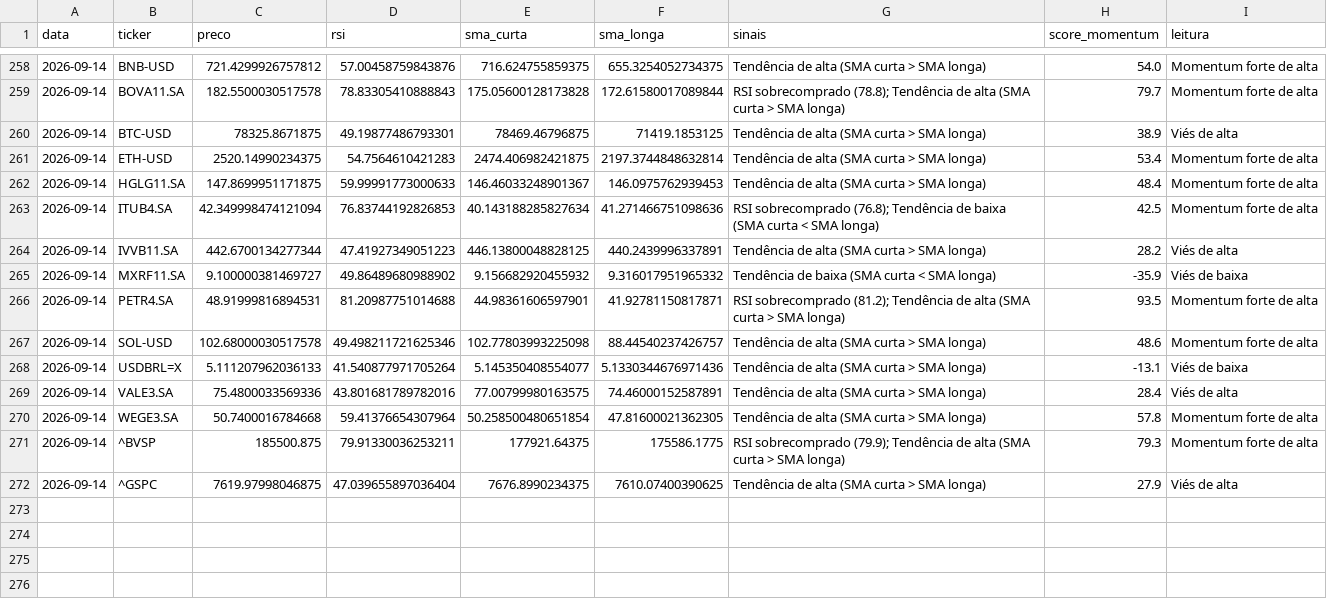
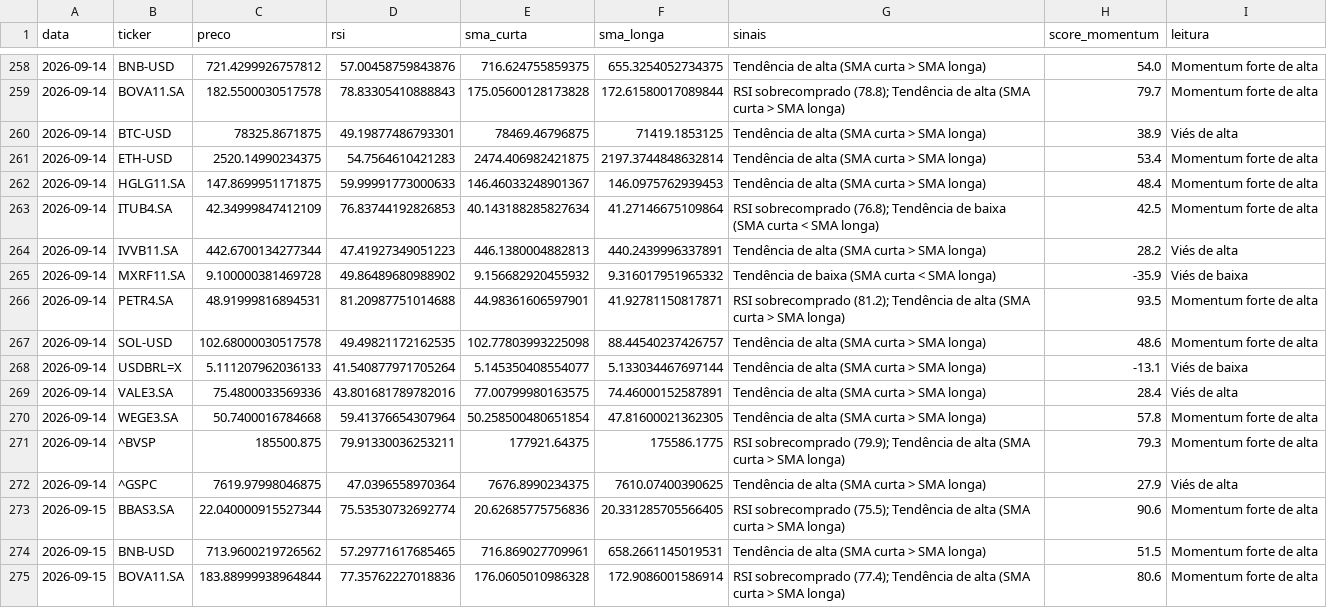
Before and after one commit to GabriellaaSa/crypto-stocks-radar, a CSV file: data/sinais_historico.csv, drawn as a sheet; only a part is shown, gaps mark what is left out; the diff covers the shown part only.

```diff
--- a/data/sinais_historico.csv
+++ b/data/sinais_historico.csv
@@ -262,8 +262,8 @@ data,ticker,preco,rsi,sma_curta,sma_longa,sinais,score_momentum,leitura
 2026-09-14,HGLG11.SA,147.8699951171875,59.99991773000633,146.46033248901367,146.0975762939453,Tendência de alta (SMA curta > SMA longa),48.4,Momentum forte de alta
-2026-09-14,ITUB4.SA,42.349998474121094,76.83744192826853,40.143188285827634,41.271466751098636,RSI sobrecomprado (76.8); Tendência de baixa (SMA curta < SMA longa),42.5,Momentum forte de alta
-2026-09-14,IVVB11.SA,442.6700134277344,47.41927349051223,446.13800048828125,440.2439996337891,Tendência de alta (SMA curta > SMA longa),28.2,Viés de alta
-2026-09-14,MXRF11.SA,9.100000381469727,49.86489680988902,9.156682920455932,9.316017951965332,Tendência de baixa (SMA curta < SMA longa),-35.9,Viés de baixa
+2026-09-14,ITUB4.SA,42.34999847412109,76.83744192826853,40.143188285827634,41.27146675109864,RSI sobrecomprado (76.8); Tendência de baixa (SMA curta < SMA longa),42.5,Momentum forte de alta
+2026-09-14,IVVB11.SA,442.6700134277344,47.41927349051223,446.1380004882813,440.2439996337891,Tendência de alta (SMA curta > SMA longa),28.2,Viés de alta
+2026-09-14,MXRF11.SA,9.100000381469728,49.86489680988902,9.156682920455932,9.316017951965332,Tendência de baixa (SMA curta < SMA longa),-35.9,Viés de baixa
 2026-09-14,PETR4.SA,48.91999816894531,81.20987751014688,44.98361606597901,41.92781150817871,RSI sobrecomprado (81.2); Tendência de alta (SMA curta > SMA longa),93.5,Momentum forte de alta
-2026-09-14,SOL-USD,102.68000030517578,49.498211721625346,102.77803993225098,88.44540237426757,Tendência de alta (SMA curta > SMA longa),48.6,Momentum forte de alta
-2026-09-14,USDBRL=X,5.111207962036133,41.540877971705264,5.145350408554077,5.1330344676971436,Tendência de alta (SMA curta > SMA longa),-13.1,Viés de baixa
+2026-09-14,SOL-USD,102.68000030517578,49.49821172162535,102.77803993225098,88.44540237426757,Tendência de alta (SMA curta > SMA longa),48.6,Momentum forte de alta
+2026-09-14,USDBRL=X,5.111207962036133,41.540877971705264,5.145350408554077,5.133034467697144,Tendência de alta (SMA curta > SMA longa),-13.1,Viés de baixa
 2026-09-14,VALE3.SA,75.4800033569336,43.801681789782016,77.00799980163575,74.46000152587891,Tendência de alta (SMA curta > SMA longa),28.4,Viés de alta
@@ -271,2 +271,5 @@ data,ticker,preco,rsi,sma_curta,sma_longa,sinais,score_momentum,leitura
 2026-09-14,^BVSP,185500.875,79.91330036253211,177921.64375,175586.1775,RSI sobrecomprado (79.9); Tendência de alta (SMA curta > SMA longa),79.3,Momentum forte de alta
-2026-09-14,^GSPC,7619.97998046875,47.039655897036404,7676.8990234375,7610.07400390625,Tendência de alta (SMA curta > SMA longa),27.9,Viés de alta
+2026-09-14,^GSPC,7619.97998046875,47.0396558970364,7676.8990234375,7610.07400390625,Tendência de alta (SMA curta > SMA longa),27.9,Viés de alta
+2026-09-15,BBAS3.SA,22.040000915527344,75.53530732692774,20.62685775756836,20.331285705566405,RSI sobrecomprado (75.5); Tendência de alta (SMA curta > SMA longa),90.6,Momentum forte de alta
+2026-09-15,BNB-USD,713.9600219726562,57.29771617685465,716.869027709961,658.2661145019531,Tendência de alta (SMA curta > SMA longa),51.5,Momentum forte de alta
+2026-09-15,BOVA11.SA,183.88999938964844,77.35762227018836,176.0605010986328,172.9086001586914,RSI sobrecomprado (77.4); Tendência de alta (SMA curta > SMA longa),80.6,Momentum forte de alta
```
Also changed, not shown: 13 added rows elsewhere in this file.
